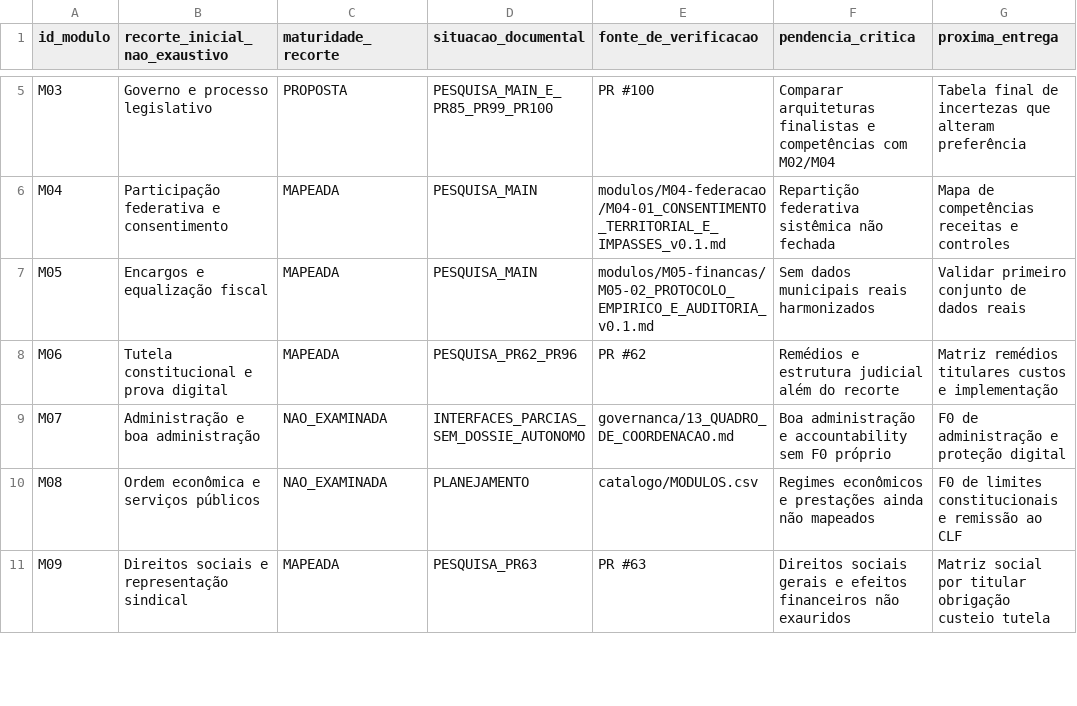
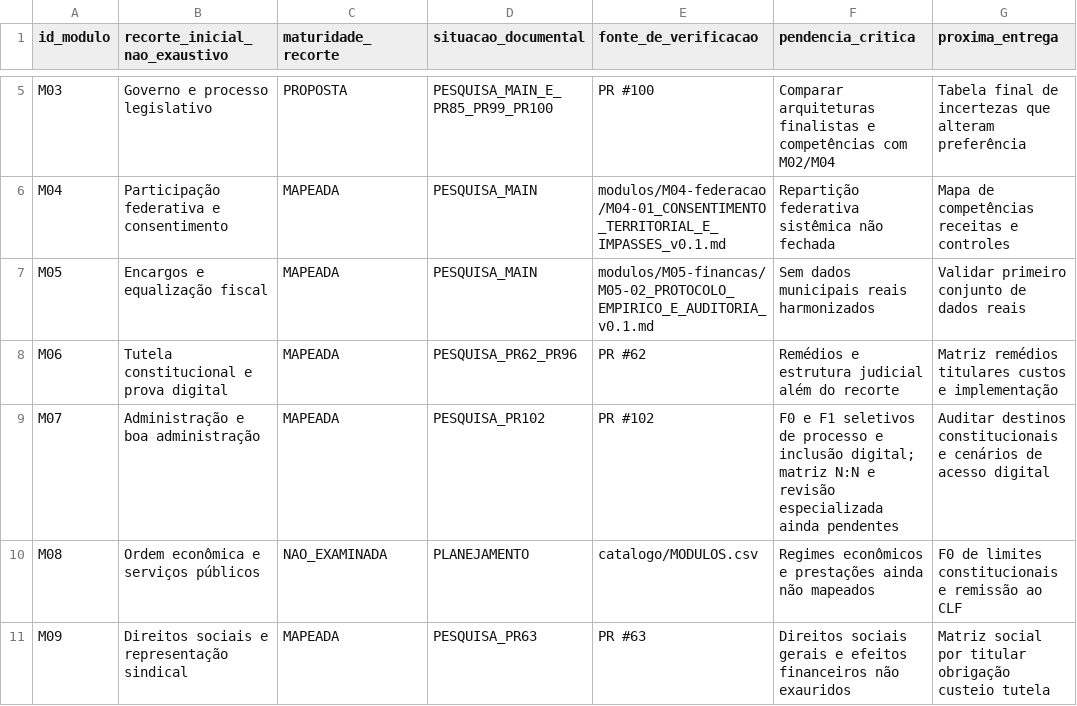
Before and after one commit to raphaelpetta/modernizacao-constitucional-brasileira, a CSV file: catalogo/COBERTURA_FUNCIONAL.csv, drawn as a sheet; only a part is shown, gaps mark what is left out.

Commit message:
coordenacao: registrar novos PRs M07 e interface digital nas filas

```diff
--- a/catalogo/COBERTURA_FUNCIONAL.csv
+++ b/catalogo/COBERTURA_FUNCIONAL.csv
@@ -8,3 +8,3 @@ M05,Encargos e equalização fiscal,MAPEADA,PESQUISA_MAIN,modulos/M05-financas/M
 M06,Tutela constitucional e prova digital,MAPEADA,PESQUISA_PR62_PR96,PR #62,Remédios e estrutura judicial além do recorte,Matriz remédios titulares custos e implementação
-M07,Administração e boa administração,NAO_EXAMINADA,INTERFACES_PARCIAS_SEM_DOSSIE_AUTONOMO,governanca/13_QUADRO_DE_COORDENACAO.md,Boa administração e accountability sem F0 próprio,F0 de administração e proteção digital
+M07,Administração e boa administração,MAPEADA,PESQUISA_PR102,PR #102,F0 e F1 seletivos de processo e inclusão digital; matriz N:N e revisão especializada ainda pendentes,Auditar destinos constitucionais e cenários de acesso digital
 M08,Ordem econômica e serviços públicos,NAO_EXAMINADA,PLANEJAMENTO,catalogo/MODULOS.csv,Regimes econômicos e prestações ainda não mapeados,F0 de limites constitucionais e remissão ao CLF
```
